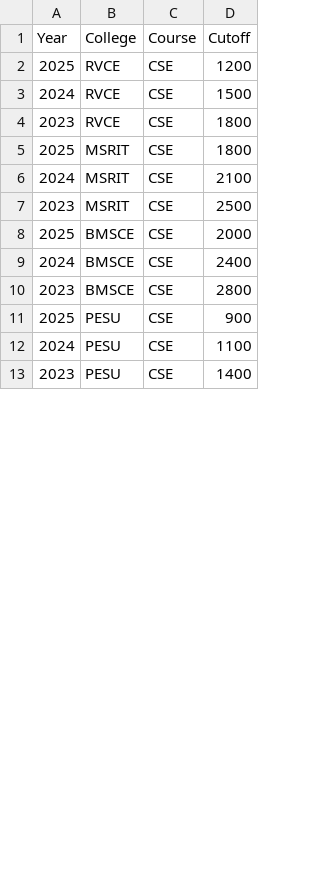
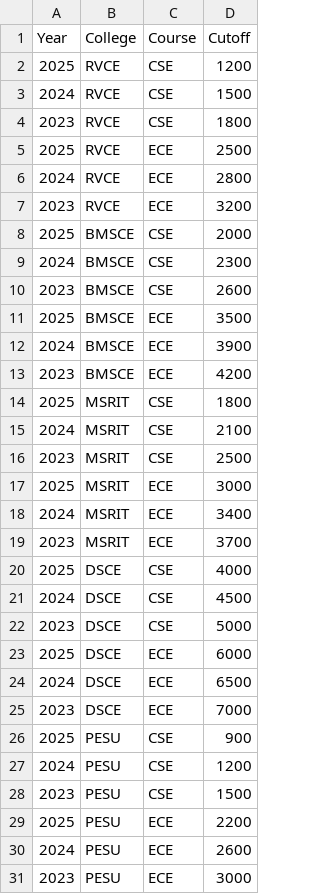
Before and after one commit to gyaneshr741-blip/CET_RANK_1, a CSV file: data.csv, drawn as a sheet; only a part is shown; the diff covers the shown part only.

Commit message:
Update cutoff data for various colleges and courses

```diff
--- a/data.csv
+++ b/data.csv
@@ -4,2 +4,11 @@ Year,College,Course,Cutoff
 2023,RVCE,CSE,1800
+2025,RVCE,ECE,2500
+2024,RVCE,ECE,2800
+2023,RVCE,ECE,3200
+2025,BMSCE,CSE,2000
+2024,BMSCE,CSE,2300
+2023,BMSCE,CSE,2600
+2025,BMSCE,ECE,3500
+2024,BMSCE,ECE,3900
+2023,BMSCE,ECE,4200
 2025,MSRIT,CSE,1800
@@ -7,7 +16,16 @@ Year,College,Course,Cutoff
 2023,MSRIT,CSE,2500
-2025,BMSCE,CSE,2000
-2024,BMSCE,CSE,2400
-2023,BMSCE,CSE,2800
+2025,MSRIT,ECE,3000
+2024,MSRIT,ECE,3400
+2023,MSRIT,ECE,3700
+2025,DSCE,CSE,4000
+2024,DSCE,CSE,4500
+2023,DSCE,CSE,5000
+2025,DSCE,ECE,6000
+2024,DSCE,ECE,6500
+2023,DSCE,ECE,7000
 2025,PESU,CSE,900
-2024,PESU,CSE,1100
-2023,PESU,CSE,1400
+2024,PESU,CSE,1200
+2023,PESU,CSE,1500
+2025,PESU,ECE,2200
+2024,PESU,ECE,2600
+2023,PESU,ECE,3000
```
Also changed, not shown: 12 added rows and 27 edited cells elsewhere in this file.
